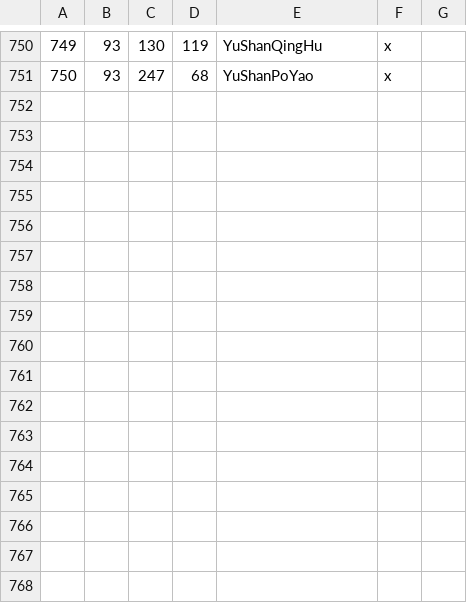
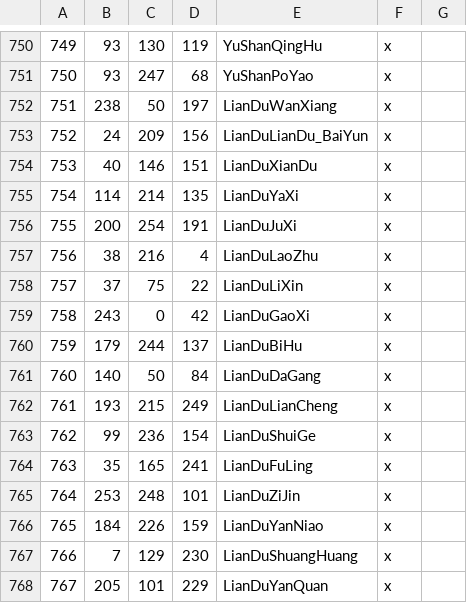
Before and after one commit to zhangbaolian/Begonia-Leaves, a CSV file: map_data/definition.csv, drawn as a sheet; only a part is shown, gaps mark what is left out.

```diff
--- a/map_data/definition.csv
+++ b/map_data/definition.csv
@@ -751 +751,18 @@
 750;93;247;68;YuShanPoYao;x;
+751;238;50;197;LianDuWanXiang;x;
+752;24;209;156;LianDuLianDu_BaiYun;x;
+753;40;146;151;LianDuXianDu;x;
+754;114;214;135;LianDuYaXi;x;
+755;200;254;191;LianDuJuXi;x;
+756;38;216;4;LianDuLaoZhu;x;
+757;37;75;22;LianDuLiXin;x;
+758;243;0;42;LianDuGaoXi;x;
+759;179;244;137;LianDuBiHu;x;
+760;140;50;84;LianDuDaGang;x;
+761;193;215;249;LianDuLianCheng;x;
+762;99;236;154;LianDuShuiGe;x;
+763;35;165;241;LianDuFuLing;x;
+764;253;248;101;LianDuZiJin;x;
+765;184;226;159;LianDuYanNiao;x;
+766;7;129;230;LianDuShuangHuang;x;
+767;205;101;229;LianDuYanQuan;x;
```
Also changed, not shown: 10 other files.
